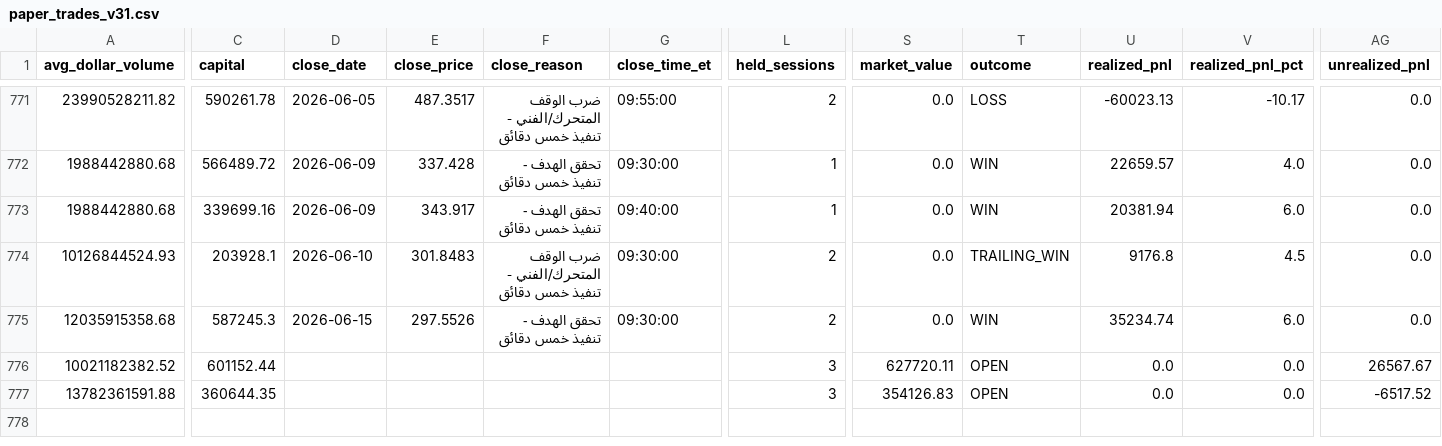
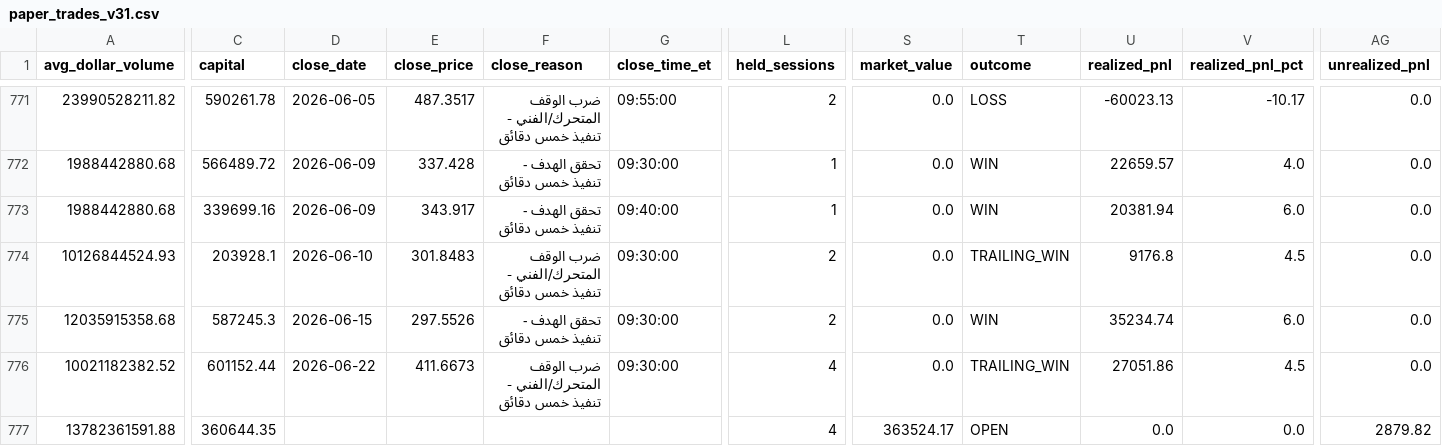
Before and after one commit to Anasmohm/strategy-testing-v2, a CSV file: reports/paper_trades_v31.csv, drawn as a sheet; only a part is shown, gaps mark what is left out; the diff covers the shown part only; the diff names each change by its address in the sheet, - before the commit and + after, or states it on an @@ line.

```diff
--- a/reports/paper_trades_v31.csv
+++ b/reports/paper_trades_v31.csv
-D776 (close_date): (empty)
+D776 (close_date): 2026-06-22
-E776 (close_price): (empty)
+E776 (close_price): 411.6673
-F776 (close_reason): (empty)
+F776 (close_reason): ضرب الوقف المتحرك/الفني - تنفيذ خمس دقائق
-G776 (close_time_et): (empty)
+G776 (close_time_et): 09:30:00
-L776:L777 (held_sessions): 3
+L776:L777 (held_sessions): 4
-S776 (market_value): 627720.11
+S776 (market_value): 0.0
-T776 (outcome): OPEN
+T776 (outcome): TRAILING_WIN
-U776 (realized_pnl): 0.0
+U776 (realized_pnl): 27051.86
-V776 (realized_pnl_pct): 0.0
+V776 (realized_pnl_pct): 4.5
-AG776 (unrealized_pnl): 26567.67
+AG776 (unrealized_pnl): 0.0
-S777 (market_value): 354126.83
+S777 (market_value): 363524.17
-AG777 (unrealized_pnl): -6517.52
+AG777 (unrealized_pnl): 2879.82
```
Also changed, not shown: 5 edited cells elsewhere in this file, reports/paper_equity_curve_v31.csv, reports/paper_portfolio_v31_ledger.csv, 18 other files.
